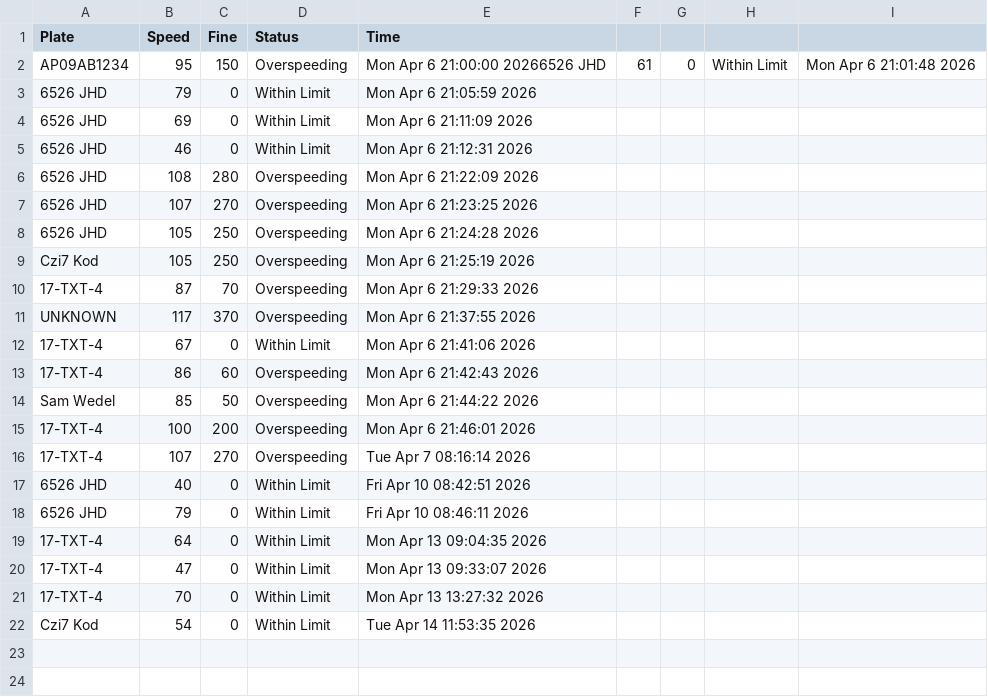
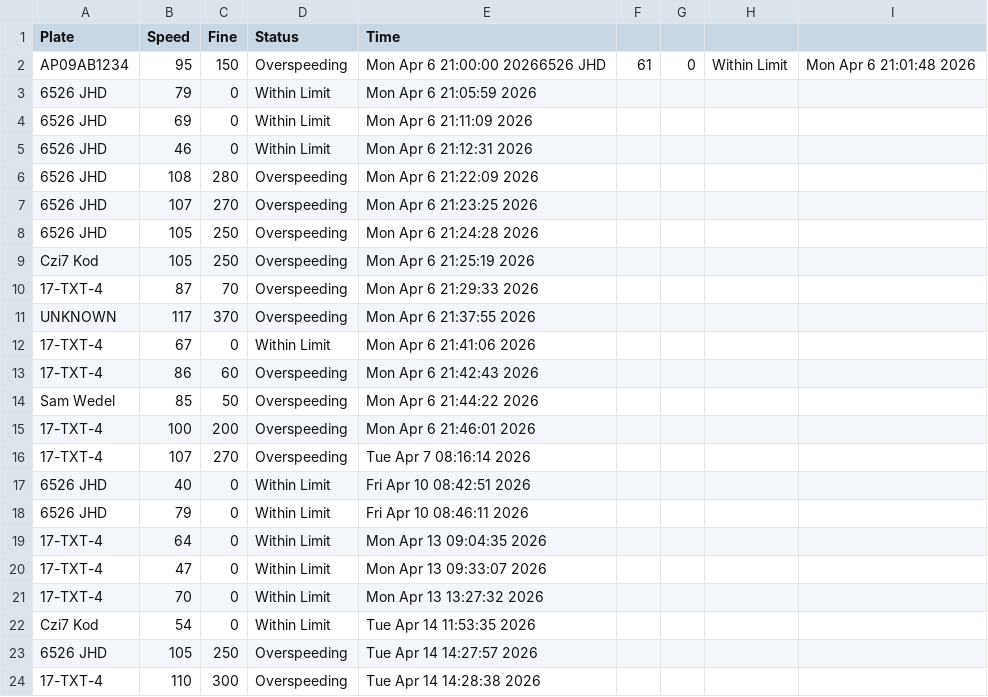
Before and after one commit to tcvaralakshmi1101-jpg/Repo3, a CSV file: vehicle_data.csv, drawn as a sheet; the diff names each change by its address in the sheet, - before the commit and + after, or states it on an @@ line.

Commit message:
first commit

```diff
--- a/vehicle_data.csv
+++ b/vehicle_data.csv
+row 23: 6526 JHD | 105 | 250 | Overspeeding | Tue Apr 14 14:27:57 2026
+row 24: 17-TXT-4 | 110 | 300 | Overspeeding | Tue Apr 14 14:28:38 2026
```
